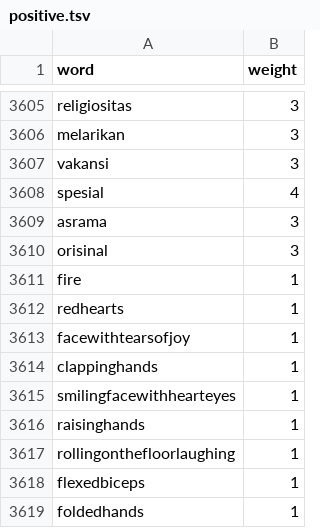
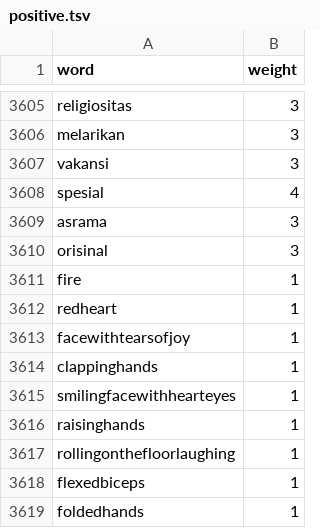
Before and after one commit to MIAbidin/Sentimen-Timnas-App, a TSV file: Notebook/dataset/positive.tsv, drawn as a sheet; only a part is shown, gaps mark what is left out.

Commit message:
Update positive.tsv

```diff
--- a/Notebook/dataset/positive.tsv
+++ b/Notebook/dataset/positive.tsv
@@ -3611,3 +3611,3 @@ orisinal	3
 fire	1
-redhearts	1
+redheart	1
 facewithtearsofjoy	1
```
